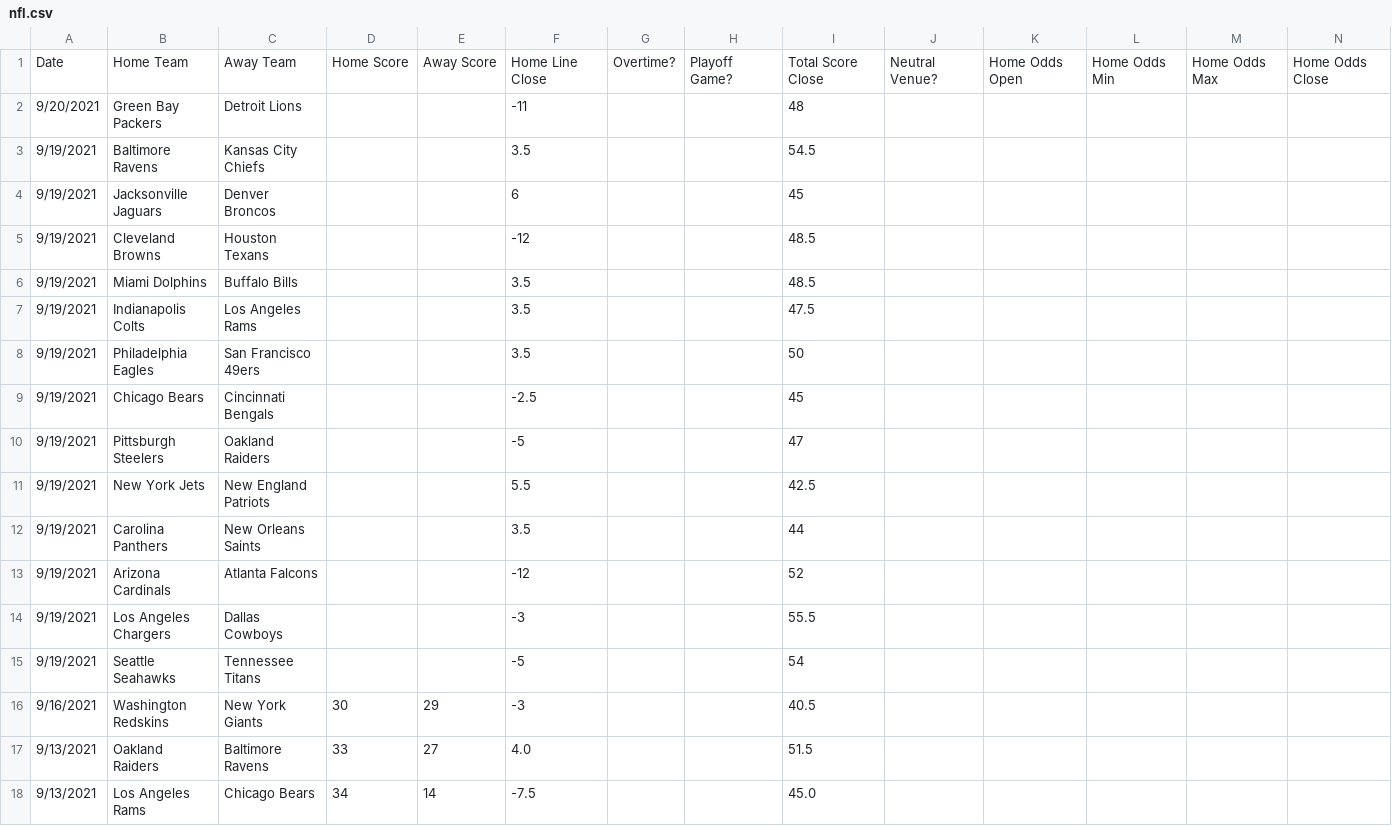
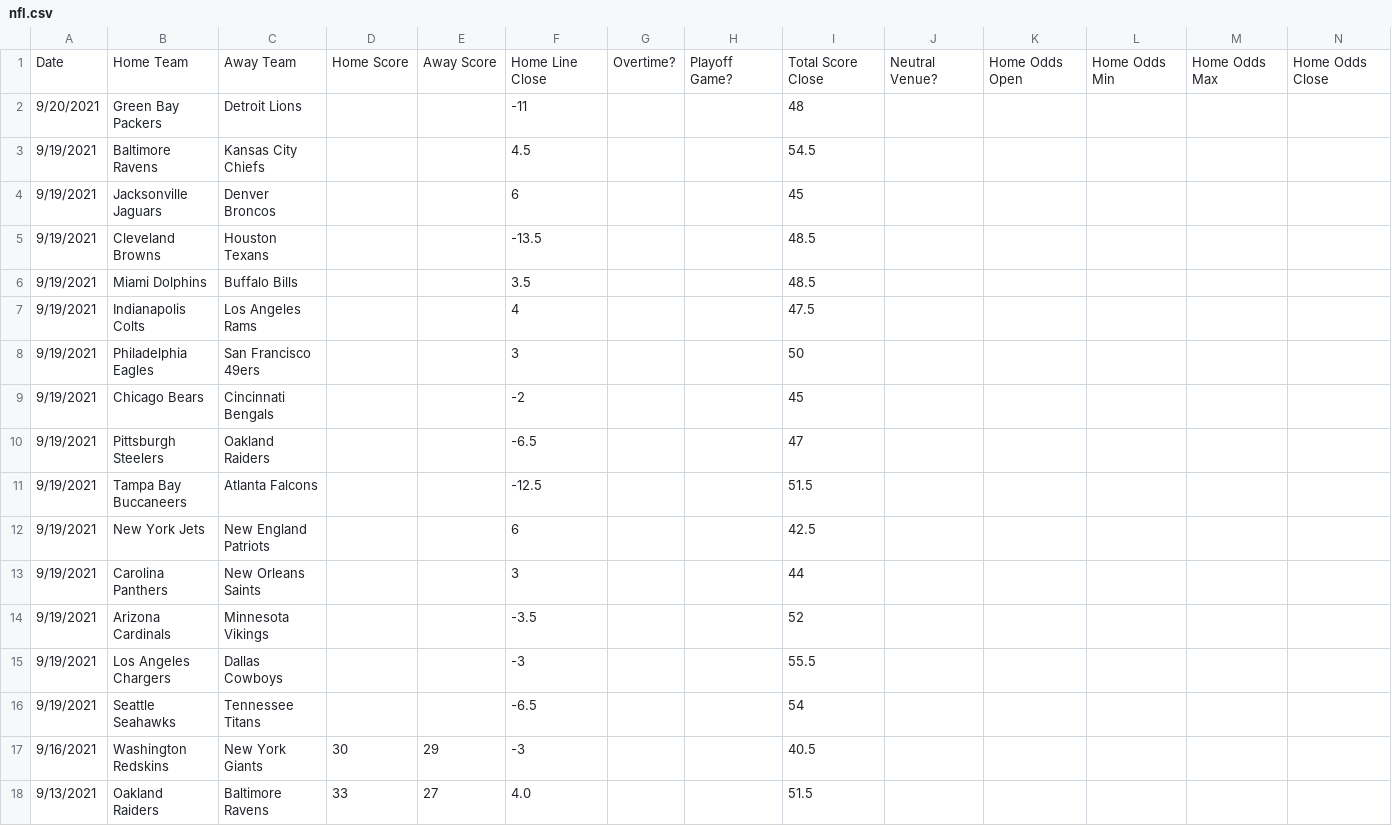
Before and after one commit to JoshKimmelman/Minesweeper, a CSV file: nfl.csv, drawn as a sheet; only a part is shown; the shorter side is filled out with more unchanged rows; addresses are those after the commit; rows hold the shown columns only; the diff names each change by its address in the sheet, - before the commit and + after, or states it on an @@ line.

```diff
--- a/nfl.csv
+++ b/nfl.csv
-F3: 3.5
+F3: 4.5
-F5: -12
+F5: -13.5
-F7: 3.5
+F7: 4
-F8: 3.5
+F8: 3
-F9: -2.5
+F9: -2
-F10: -5
+F10: -6.5
+row 11: 9/19/2021 | Tampa Bay Buccaneers | Atlanta Falcons |  |  | -12.5 |  |  | 51.5
-F12: 5.5
+F12: 6
-F13: 3.5
+F13: 3
-C14: Atlanta Falcons
+C14: Minnesota Vikings
-F14: -12
+F14: -3.5
-F16: -5
+F16: -6.5
```
Also changed, not shown: 1 other file.
